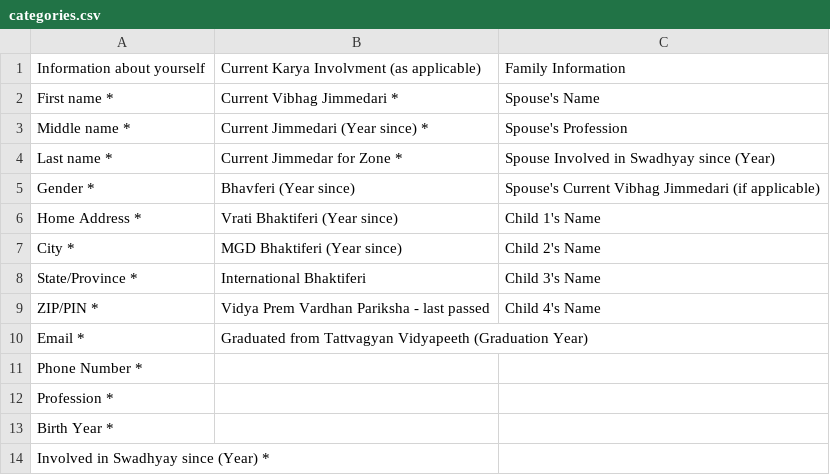
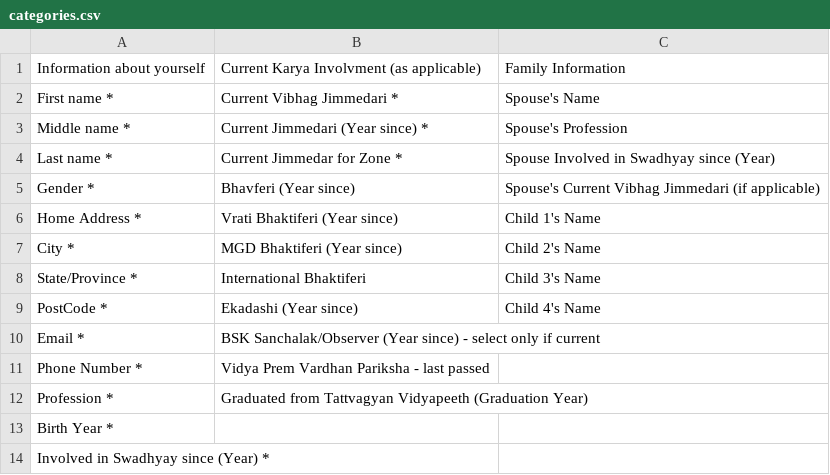
Before and after one commit to DAYIDCard/aunzjavabdar, a CSV file: categories.csv, drawn as a sheet.

Commit message:
categories

```diff
--- a/categories.csv
+++ b/categories.csv
@@ -8,6 +8,6 @@ City *,MGD Bhaktiferi (Year since),Child 2's Name
 State/Province *,International Bhaktiferi,Child 3's Name
-ZIP/PIN *,Vidya Prem Vardhan Pariksha - last passed ,Child 4's Name
-Email *,Graduated from Tattvagyan Vidyapeeth (Graduation Year),
-Phone Number *,,
-Profession *,,
+PostCode *,Ekadashi (Year since),Child 4's Name
+Email *,BSK Sanchalak/Observer (Year since) - select only if current,
+Phone Number *,Vidya Prem Vardhan Pariksha - last passed ,
+Profession *,Graduated from Tattvagyan Vidyapeeth (Graduation Year),
 Birth Year *,,
```
Also changed, not shown: 1 other file.
